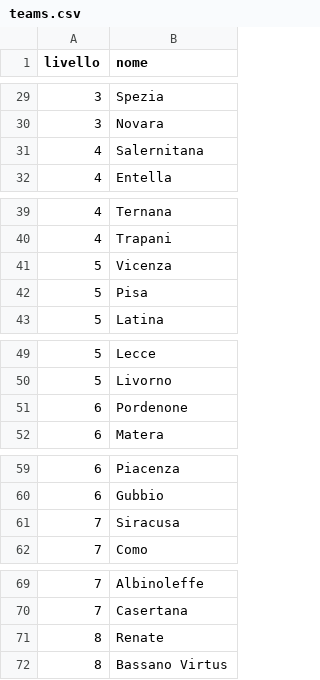
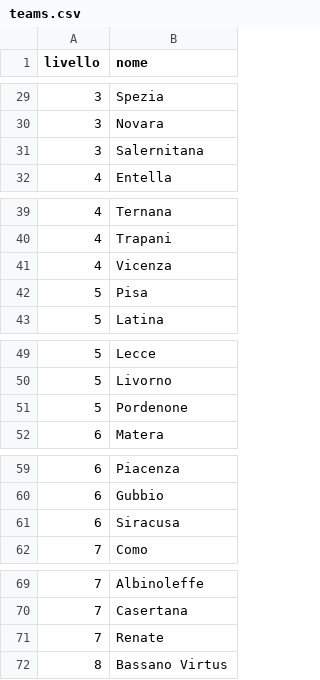
Before and after one commit to paooolino/sportgame, a CSV file: dbdata/teams.csv, drawn as a sheet; only a part is shown, gaps mark what is left out; the diff covers the shown part only.

```diff
--- a/dbdata/teams.csv
+++ b/dbdata/teams.csv
@@ -30,3 +30,3 @@ livello,nome
 3,Novara
-4,Salernitana
+3,Salernitana
 4,Entella
@@ -40,3 +40,3 @@ livello,nome
 4,Trapani
-5,Vicenza
+4,Vicenza
 5,Pisa
@@ -50,3 +50,3 @@ livello,nome
 5,Livorno
-6,Pordenone
+5,Pordenone
 6,Matera
@@ -60,3 +60,3 @@ livello,nome
 6,Gubbio
-7,Siracusa
+6,Siracusa
 7,Como
@@ -70,3 +70,3 @@ livello,nome
 7,Casertana
-8,Renate
+7,Renate
 8,Bassano Virtus
```
Also changed, not shown: 2 edited cells elsewhere in this file, 2 other files.
